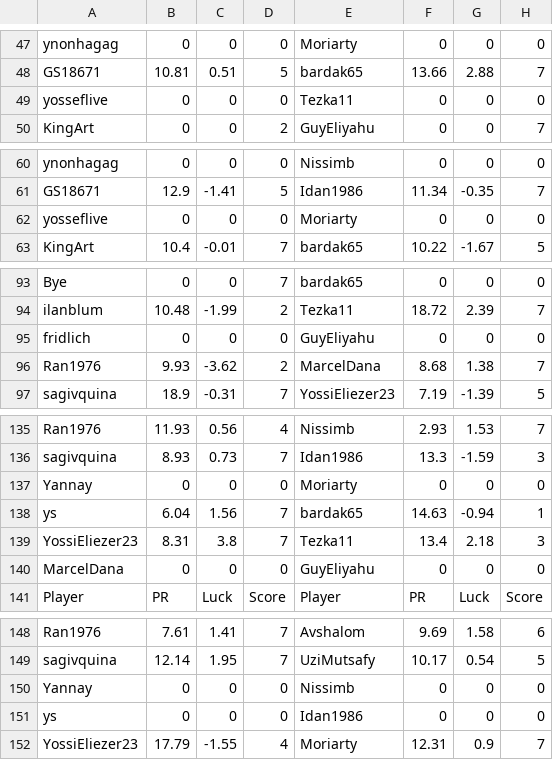
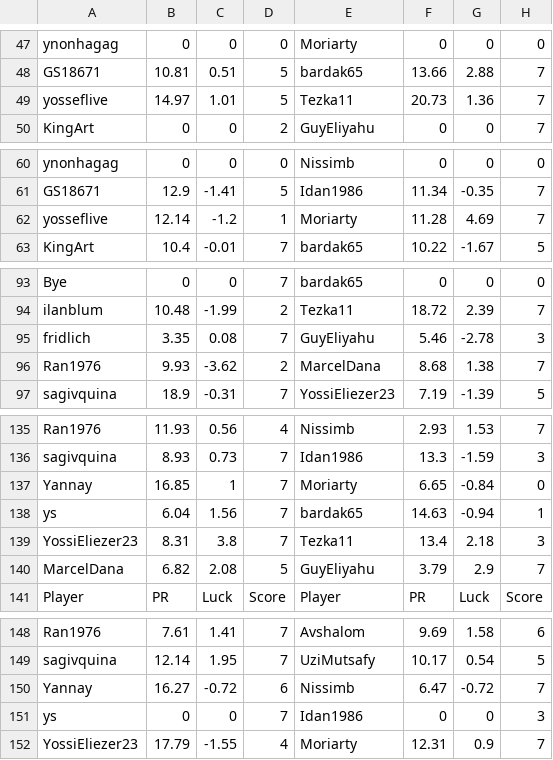
Before and after one commit to guyeli31/Shabi-Israel, a CSV file: leagues/Shabi Israel April 2026/leaguedata.csv, drawn as a sheet; only a part is shown, gaps mark what is left out; the diff covers the shown part only.

Commit message:
Auto-update leagues

```diff
--- a/leagues/Shabi Israel April 2026/leaguedata.csv
+++ b/leagues/Shabi Israel April 2026/leaguedata.csv
@@ -48,3 +48,3 @@ ynonhagag,0,0,0,Moriarty,0,0,0
 GS18671,10.81,0.51,5,bardak65,13.66,2.88,7
-yosseflive,0,0,0,Tezka11,0,0,0
+yosseflive,14.97,1.01,5,Tezka11,20.73,1.36,7
 KingArt,0,0,2,GuyEliyahu,0,0,7
@@ -61,3 +61,3 @@ ynonhagag,0,0,0,Nissimb,0,0,0
 GS18671,12.9,-1.41,5,Idan1986,11.34,-0.35,7
-yosseflive,0,0,0,Moriarty,0,0,0
+yosseflive,12.14,-1.2,1,Moriarty,11.28,4.69,7
 KingArt,10.4,-0.01,7,bardak65,10.22,-1.67,5
@@ -94,3 +94,3 @@ Bye,0,0,7,bardak65,0,0,0
 ilanblum,10.48,-1.99,2,Tezka11,18.72,2.39,7
-fridlich,0,0,0,GuyEliyahu,0,0,0
+fridlich,3.35,0.08,7,GuyEliyahu,5.46,-2.78,3
 Ran1976,9.93,-3.62,2,MarcelDana,8.68,1.38,7
@@ -136,6 +136,6 @@ Ran1976,11.93,0.56,4,Nissimb,2.93,1.53,7
 sagivquina,8.93,0.73,7,Idan1986,13.3,-1.59,3
-Yannay,0,0,0,Moriarty,0,0,0
+Yannay,16.85,1,7,Moriarty,6.65,-0.84,0
 ys,6.04,1.56,7,bardak65,14.63,-0.94,1
 YossiEliezer23,8.31,3.8,7,Tezka11,13.4,2.18,3
-MarcelDana,0,0,0,GuyEliyahu,0,0,0
+MarcelDana,6.82,2.08,5,GuyEliyahu,3.79,2.9,7
 Player, PR, Luck, Score, Player, PR, Luck, Score
@@ -149,4 +149,4 @@ Ran1976,7.61,1.41,7,Avshalom,9.69,1.58,6
 sagivquina,12.14,1.95,7,UziMutsafy,10.17,0.54,5
-Yannay,0,0,0,Nissimb,0,0,0
-ys,0,0,0,Idan1986,0,0,0
+Yannay,16.27,-0.72,6,Nissimb,6.47,-0.72,7
+ys,0,0,7,Idan1986,0,0,3
 YossiEliezer23,17.79,-1.55,4,Moriarty,12.31,0.9,7
```
Also changed, not shown: 6 added rows, 6 removed rows and 5 edited cells elsewhere in this file, 25 other files.
